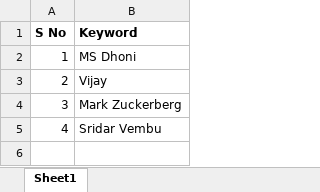
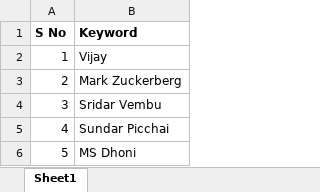
Before and after one commit to nagaraja6050266/SearchAutomation, an Excel workbook: test.xlsx, sheet Sheet1, drawn as a sheet; values as stored, in another font and other column widths than the file's, no borders; the diff names each change by its address in the sheet, - before the commit and + after, or states it on an @@ line.

```diff
--- a/test.xlsx (sheet Sheet1)
+++ b/test.xlsx (sheet Sheet1)
-B2 (Keyword): MS Dhoni
+B2 (Keyword): Vijay
-B3 (Keyword): Vijay
+B3 (Keyword): Mark Zuckerberg
-B4 (Keyword): Mark Zuckerberg
+B4 (Keyword): Sridar Vembu
-B5 (Keyword): Sridar Vembu
+B5 (Keyword): Sundar Picchai
+row 6: 5 | MS Dhoni
```
Also changed, not shown: 1 other file.
